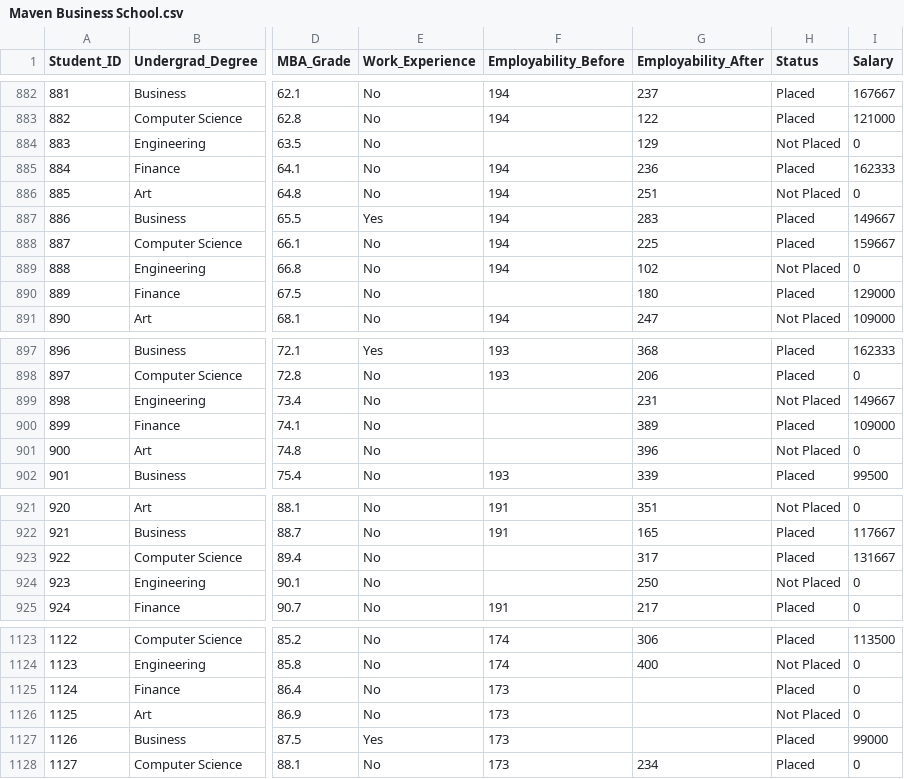
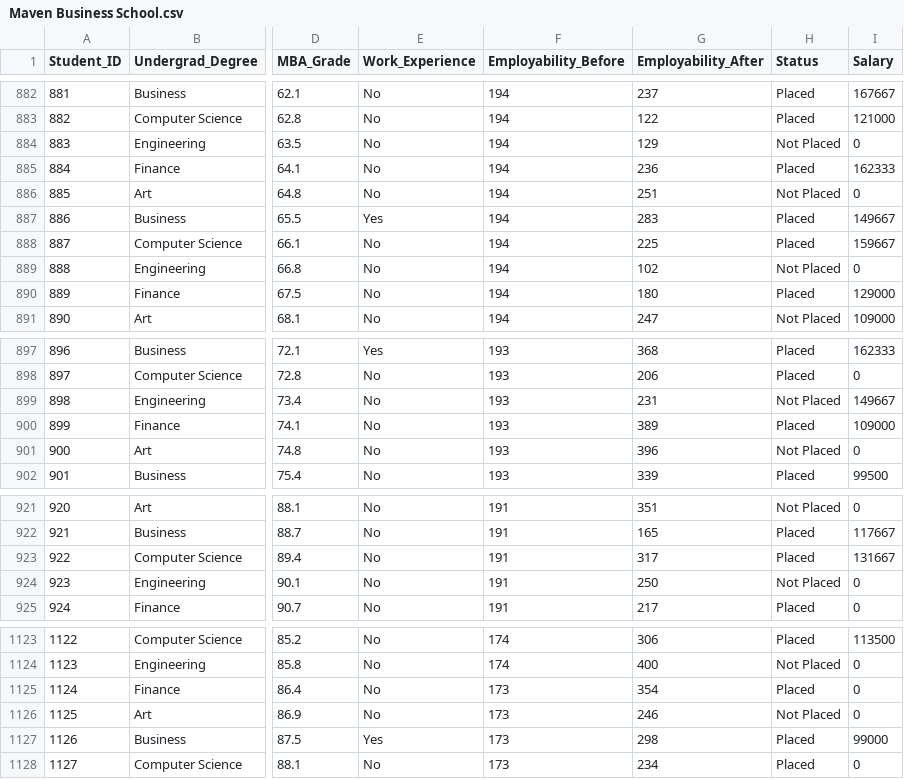
Before and after one commit to namangoel05/ST558_Final_Project, a CSV file: Maven Business School.csv, drawn as a sheet; only a part is shown, gaps mark what is left out; the diff covers the shown part only; the diff names each change by its address in the sheet, - before the commit and + after, or states it on an @@ line.

```diff
--- a/Maven Business School.csv
+++ b/Maven Business School.csv
-F884 (Employability_Before): (empty)
+F884 (Employability_Before): 194
-F890 (Employability_Before): (empty)
+F890 (Employability_Before): 194
-F899:F901 (Employability_Before): (empty)
+F899:F901 (Employability_Before): 193
-F923:F924 (Employability_Before): (empty)
+F923:F924 (Employability_Before): 191
-G1125 (Employability_After): (empty)
+G1125 (Employability_After): 354
-G1126 (Employability_After): (empty)
+G1126 (Employability_After): 246
-G1127 (Employability_After): (empty)
+G1127 (Employability_After): 298
```
Also changed, not shown: 2 edited cells elsewhere in this file, 2 other files.
